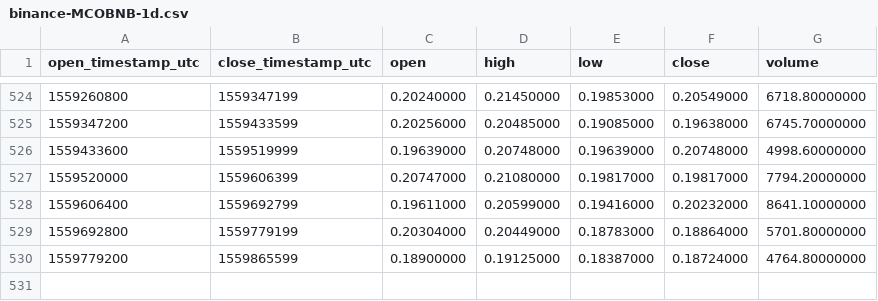
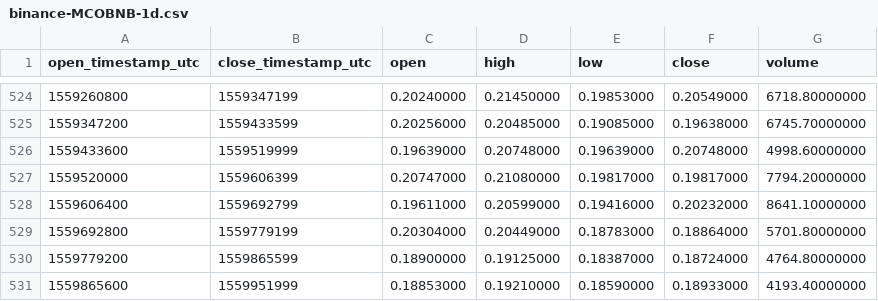
Before and after one commit to cryptobigbro/binance-MCOBNB, a CSV file: binance-MCOBNB-1d.csv, drawn as a sheet; only a part is shown, gaps mark what is left out.

```diff
--- a/binance-MCOBNB-1d.csv
+++ b/binance-MCOBNB-1d.csv
@@ -530 +530,2 @@ open_timestamp_utc,close_timestamp_utc,open,high,low,close,volume
 1559779200,1559865599,0.18900000,0.19125000,0.18387000,0.18724000,4764.80000000
+1559865600,1559951999,0.18853000,0.19210000,0.18590000,0.18933000,4193.40000000
```
Also changed, not shown: binance-MCOBNB-1h.csv.
